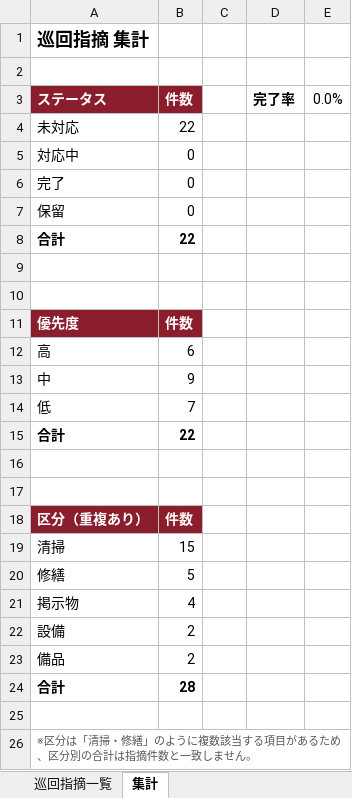
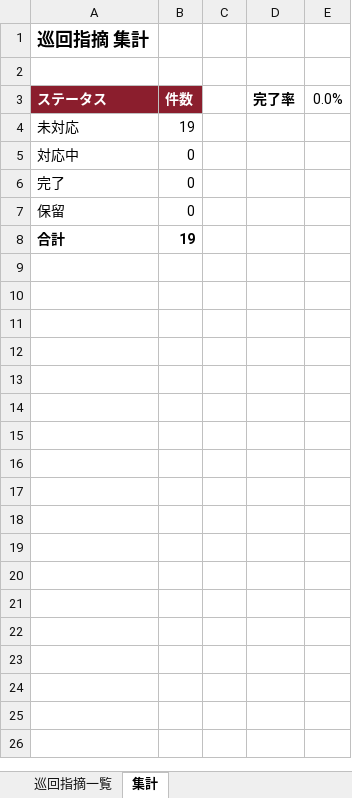
Before and after one commit to takumaoohira/-, an Excel workbook: rakuspa-junkai/巡回指摘一覧_2026-11.xlsx, sheet 集計, drawn as a sheet; values as stored, in another font and other column widths than the file's, no borders; the diff names each change by its address in the sheet, - before the commit and + after, or states it on an @@ line.

```diff
--- a/rakuspa-junkai/巡回指摘一覧_2026-11.xlsx (sheet 集計)
+++ b/rakuspa-junkai/巡回指摘一覧_2026-11.xlsx (sheet 集計)
-B4 (件数): 22
+B4 (件数): 19
-B8 (件数): 22
+B8 (件数): 19
-row 9: (empty)
-row 10: (empty)
-row 11: 優先度 | 件数
-row 12: 高 | 6
-row 13: 中 | 9
-row 14: 低 | 7
-row 15: 合計 | 22
-row 16: (empty)
-row 17: (empty)
-row 18: 区分（重複あり） | 件数
-row 19: 清掃 | 15
-row 20: 修繕 | 5
-row 21: 掲示物 | 4
-row 22: 設備 | 2
-row 23: 備品 | 2
-row 24: 合計 | 28
-row 25: (empty)
-row 26: ※区分は「清掃・修繕」のように複数該当する項目があるため、区分別の合計は指摘件数と一致しません。
```
Also changed, not shown: sheet 巡回指摘一覧, formulas that keep their value, charts or pictures.
